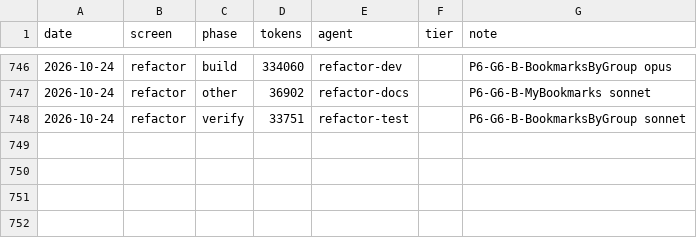
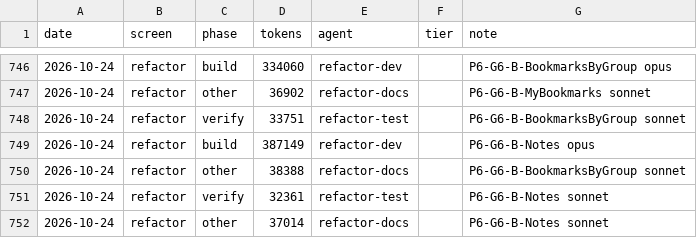
Before and after one commit to Phoenix-DX/connect-new-ui, a CSV file: migration/metrics/ledger.csv, drawn as a sheet; only a part is shown, gaps mark what is left out.

```diff
--- a/migration/metrics/ledger.csv
+++ b/migration/metrics/ledger.csv
@@ -748 +748,5 @@ date,screen,phase,tokens,agent,tier,note
 2026-10-24,refactor,verify,33751,refactor-test,,P6-G6-B-BookmarksByGroup sonnet
+2026-10-24,refactor,build,387149,refactor-dev,,P6-G6-B-Notes opus
+2026-10-24,refactor,other,38388,refactor-docs,,P6-G6-B-BookmarksByGroup sonnet
+2026-10-24,refactor,verify,32361,refactor-test,,P6-G6-B-Notes sonnet
+2026-10-24,refactor,other,37014,refactor-docs,,P6-G6-B-Notes sonnet
```
Also changed, not shown: app/docs/refactor/move-map.csv, 28 other files.
